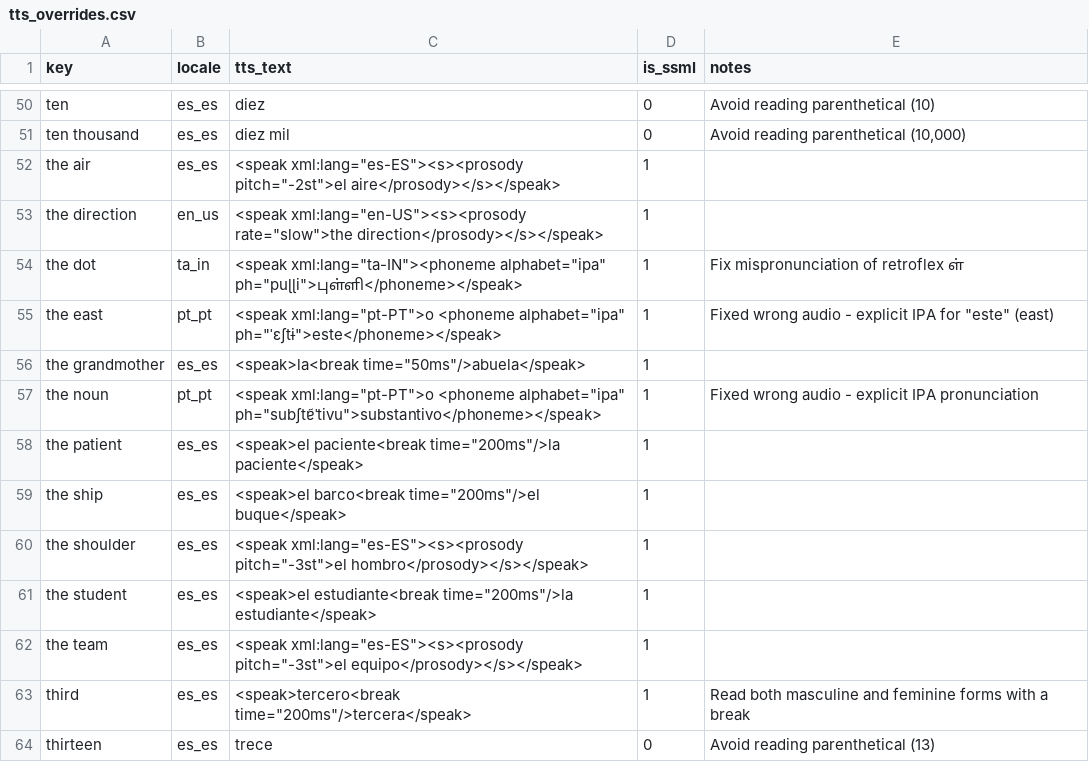
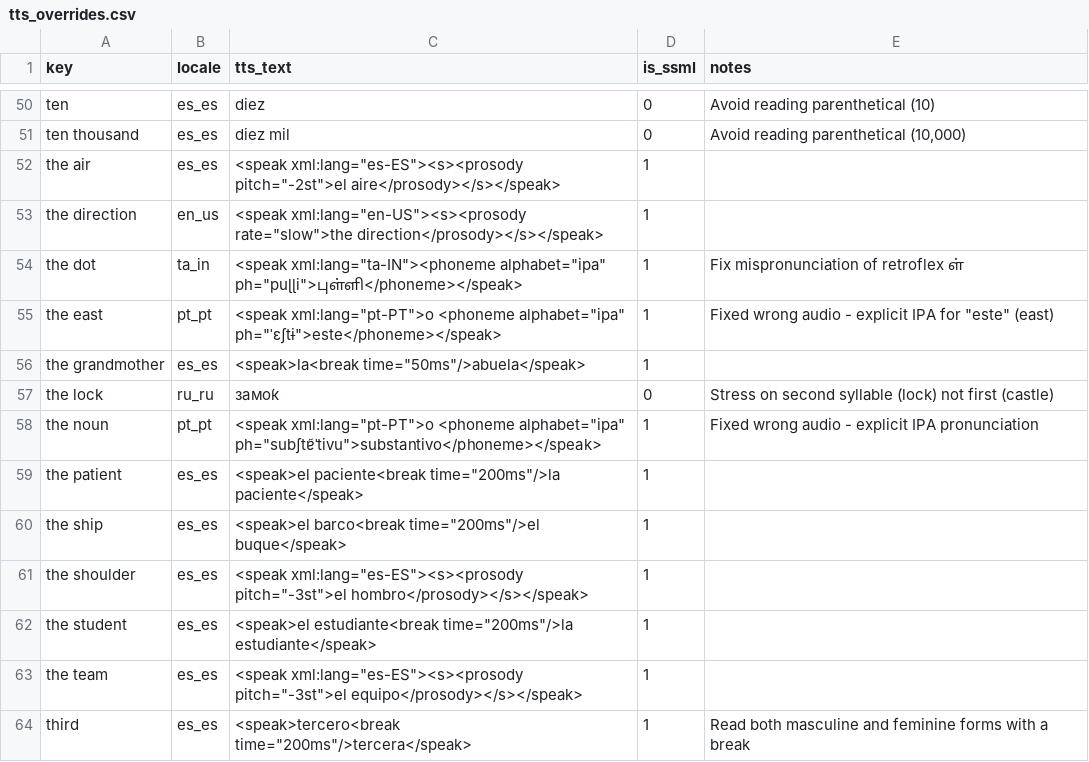
Before and after one commit to ankilangs/ankilangs, a CSV file: src/data/tts_overrides.csv, drawn as a sheet; only a part is shown, gaps mark what is left out; the shorter side is filled out with more unchanged rows.

Commit message:
fix: ru_RU audio for 'the lock' was incorrect

```diff
--- a/src/data/tts_overrides.csv
+++ b/src/data/tts_overrides.csv
@@ -56,2 +56,3 @@ the east,pt_pt,"<speak xml:lang=""pt-PT"">o <phoneme alphabet=""ipa"" ph=""ˈɛ
 the grandmother,es_es,"<speak>la<break time=""50ms""/>abuela</speak>",1,
+the lock,ru_ru,замо́к,0,Stress on second syllable (lock) not first (castle)
 the noun,pt_pt,"<speak xml:lang=""pt-PT"">o <phoneme alphabet=""ipa"" ph=""subʃtɐ̃ˈtivu"">substantivo</phoneme></speak>",1,Fixed wrong audio - explicit IPA pronunciation
```
Also changed, not shown: src/data/625_words-base-ru_ru.csv, src/data/generated/625_words-from-en_us-to-ru_ru.csv, 4 other files.
